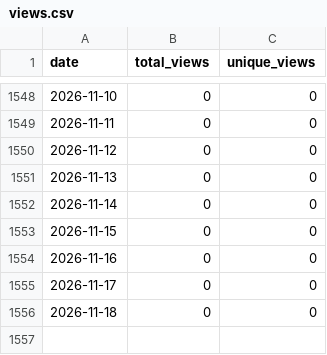
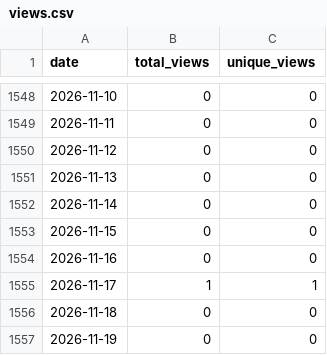
Before and after one commit to wumphlett/COMP-5630, a CSV file: .traffic/views.csv, drawn as a sheet; only a part is shown, gaps mark what is left out.

```diff
--- a/.traffic/views.csv
+++ b/.traffic/views.csv
@@ -1554,3 +1554,4 @@ date,total_views,unique_views
 2026-11-16,0,0
-2026-11-17,0,0
+2026-11-17,1,1
 2026-11-18,0,0
+2026-11-19,0,0
```
Also changed, not shown: .traffic/clones.csv, 3 other files.
